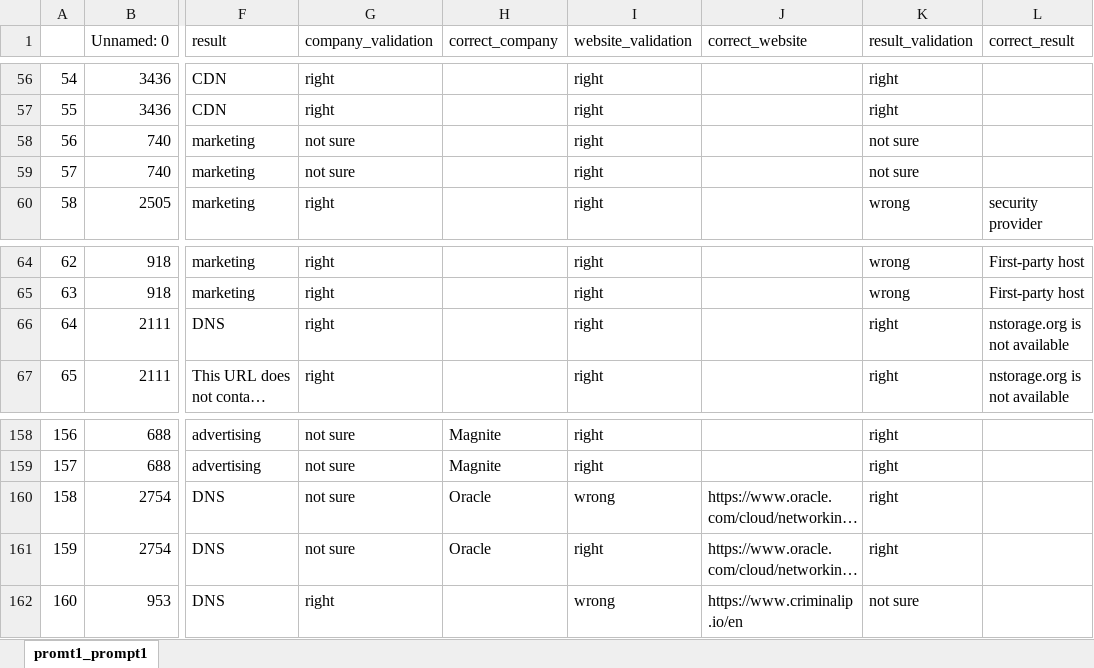
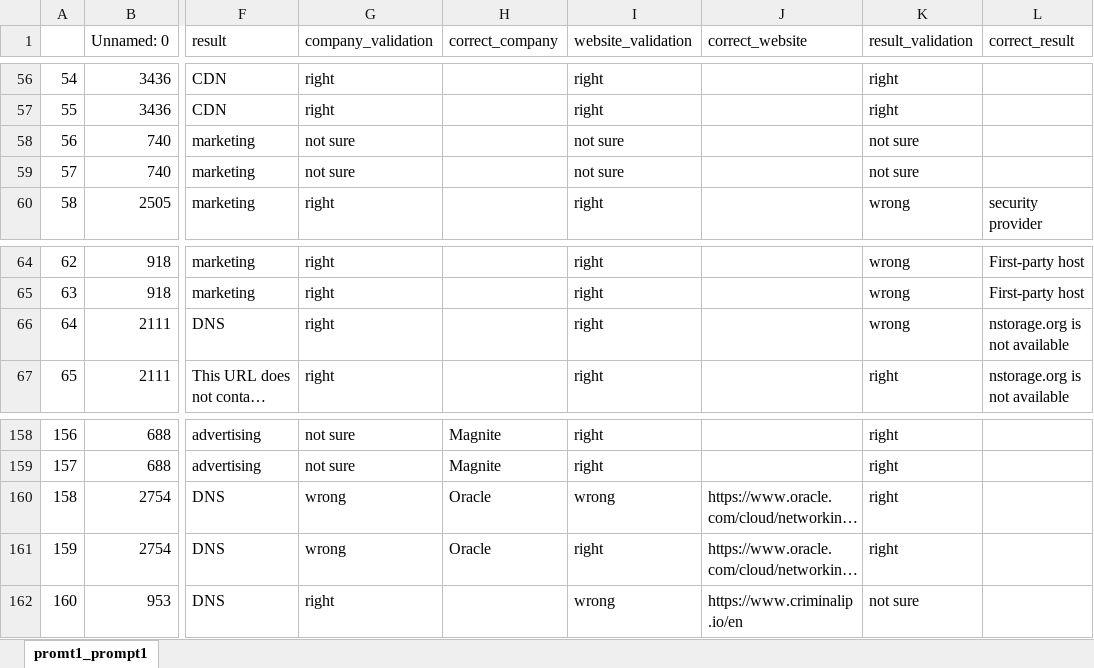
Before and after one commit to HAoRAn-W/ECE-GY-9393-IoT-Security, an Excel workbook: data/comparison/promt1_prompt1.xlsx, sheet promt1_prompt1, drawn as a sheet; only a part is shown, gaps mark what is left out; long unchanged cells end in …; values as stored, in another font and other column widths than the file's, no borders; the diff covers the shown part only; the diff names each change by its address in the sheet, - before the commit and + after, or states it on an @@ line.

```diff
--- a/data/comparison/promt1_prompt1.xlsx (sheet promt1_prompt1)
+++ b/data/comparison/promt1_prompt1.xlsx (sheet promt1_prompt1)
-I58:I59 (website_validation): right
+I58:I59 (website_validation): not sure
-K66 (result_validation): right
+K66 (result_validation): wrong
-G160:G161 (company_validation): not sure
+G160:G161 (company_validation): wrong
```
Also changed, not shown: 34 edited cells elsewhere in this sheet, data/comparison/promt1_prompt6_same.xlsx.
